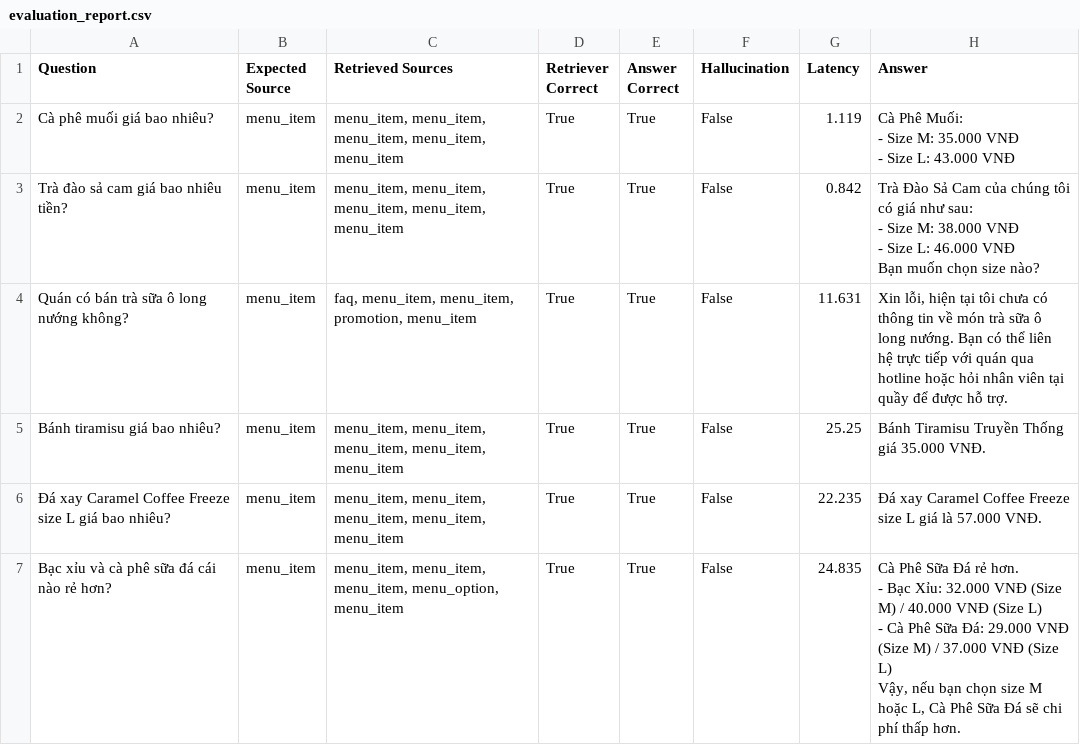
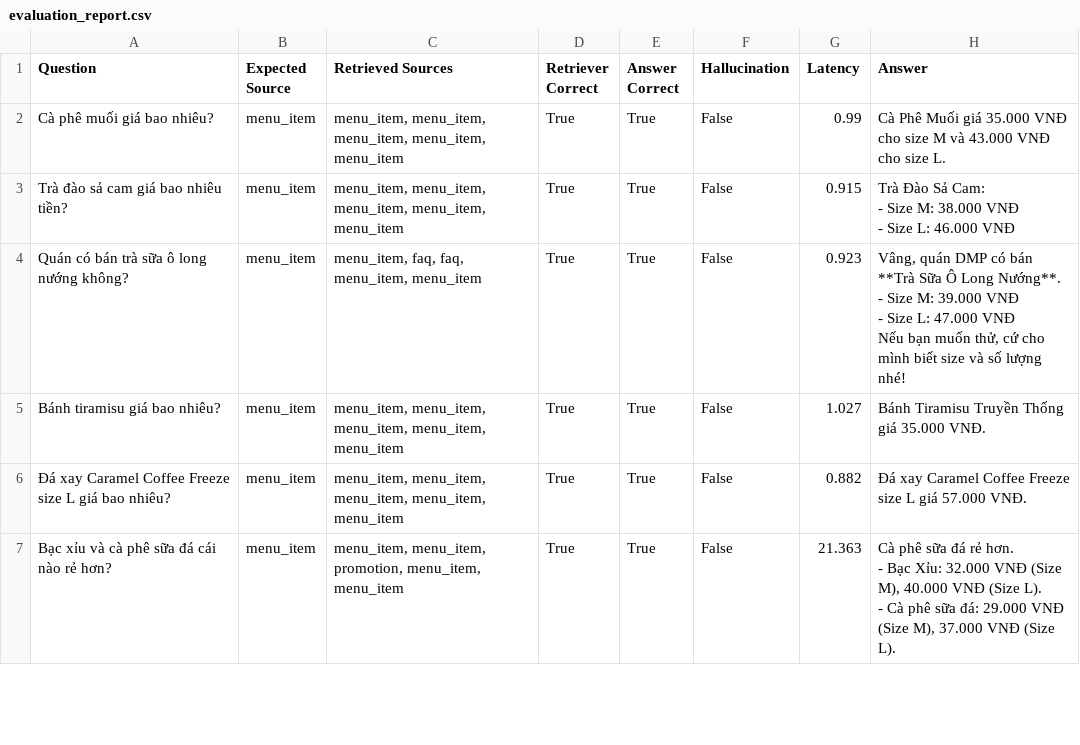
Before and after one commit to doanminhphuc2011-debug/ai-knowledge-assistant, a CSV file: evaluation_report.csv, drawn as a sheet; only a part is shown; the diff covers the shown part only.

```diff
--- a/evaluation_report.csv
+++ b/evaluation_report.csv
@@ -1,18 +1,15 @@
 Question,Expected Source,Retrieved Sources,Retriever Correct,Answer Correct,Hallucination,Latency,Answer
-Cà phê muối giá bao nhiêu?,menu_item,"menu_item, menu_item, menu_item, menu_item, menu_item",True,True,False,1.119,"Cà Phê Muối:
-- Size M: 35.000 VNĐ
-- Size L: 43.000 VNĐ"
-Trà đào sả cam giá bao nhiêu tiền?,menu_item,"menu_item, menu_item, menu_item, menu_item, menu_item",True,True,False,0.842,"Trà Đào Sả Cam của chúng tôi có giá như sau:
-
-- Size M: 38.000 VNĐ
-- Size L: 46.000 VNĐ
-
-Bạn muốn chọn size nào?"
-Quán có bán trà sữa ô long nướng không?,menu_item,"faq, menu_item, menu_item, promotion, menu_item",True,True,False,11.631,"Xin lỗi, hiện tại tôi chưa có thông tin về món trà sữa ô long nướng. Bạn có thể liên hệ trực tiếp với quán qua hotline hoặc hỏi nhân viên tại quầy để được hỗ trợ."
-Bánh tiramisu giá bao nhiêu?,menu_item,"menu_item, menu_item, menu_item, menu_item, menu_item",True,True,False,25.25,Bánh Tiramisu Truyền Thống giá 35.000 VNĐ.
-Đá xay Caramel Coffee Freeze size L giá bao nhiêu?,menu_item,"menu_item, menu_item, menu_item, menu_item, menu_item",True,True,False,22.235,Đá xay Caramel Coffee Freeze size L giá là 57.000 VNĐ.
-Bạc xỉu và cà phê sữa đá cái nào rẻ hơn?,menu_item,"menu_item, menu_item, menu_item, menu_option, menu_item",True,True,False,24.835,"Cà Phê Sữa Đá rẻ hơn.
-- Bạc Xỉu: 32.000 VNĐ (Size M) / 40.000 VNĐ (Size L)
-- Cà Phê Sữa Đá: 29.000 VNĐ (Size M) / 37.000 VNĐ (Size L)
-
-Vậy, nếu bạn chọn size M hoặc L, Cà Phê Sữa Đá sẽ chi phí thấp hơn."
+Cà phê muối giá bao nhiêu?,menu_item,"menu_item, menu_item, menu_item, menu_item, menu_item",True,True,False,0.99,Cà Phê Muối giá 35.000 VNĐ cho size M và 43.000 VNĐ cho size L.
+Trà đào sả cam giá bao nhiêu tiền?,menu_item,"menu_item, menu_item, menu_item, menu_item, menu_item",True,True,False,0.915,"Trà Đào Sả Cam:
+- Size M: 38.000 VNĐ
+- Size L: 46.000 VNĐ"
+Quán có bán trà sữa ô long nướng không?,menu_item,"menu_item, faq, faq, menu_item, menu_item",True,True,False,0.923,"Vâng, quán DMP có bán **Trà Sữa Ô Long Nướng**.
+- Size M: 39.000 VNĐ
+- Size L: 47.000 VNĐ
+
+Nếu bạn muốn thử, cứ cho mình biết size và số lượng nhé!"
+Bánh tiramisu giá bao nhiêu?,menu_item,"menu_item, menu_item, menu_item, menu_item, menu_item",True,True,False,1.027,Bánh Tiramisu Truyền Thống giá 35.000 VNĐ.
+Đá xay Caramel Coffee Freeze size L giá bao nhiêu?,menu_item,"menu_item, menu_item, menu_item, menu_item, menu_item",True,True,False,0.882,Đá xay Caramel Coffee Freeze size L giá 57.000 VNĐ.
+Bạc xỉu và cà phê sữa đá cái nào rẻ hơn?,menu_item,"menu_item, menu_item, promotion, menu_item, menu_item",True,True,False,21.363,"Cà phê sữa đá rẻ hơn.
+- Bạc Xỉu: 32.000 VNĐ (Size M), 40.000 VNĐ (Size L).
+- Cà phê sữa đá: 29.000 VNĐ (Size M), 37.000 VNĐ (Size L)."
```
Also changed, not shown: 45 edited cells elsewhere in this file, 3 other files.
